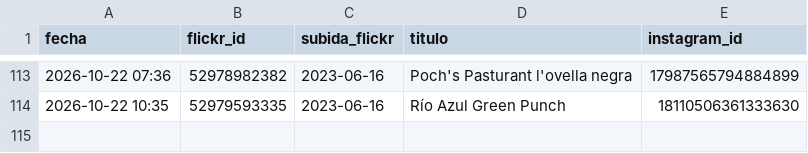
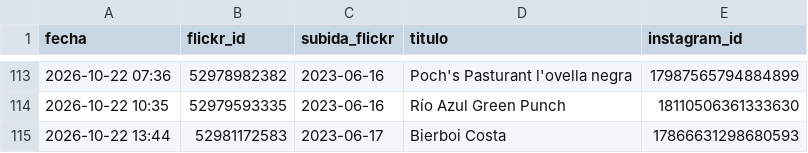
Before and after one commit to milbeerista-oss/milbeerista-en, a CSV file: publicadas.csv, drawn as a sheet; only a part is shown, gaps mark what is left out; the diff names each change by its address in the sheet, - before the commit and + after, or states it on an @@ line.

Commit message:
Publicada: Bierboi Costa

```diff
--- a/publicadas.csv
+++ b/publicadas.csv
+row 115: 2026-10-22 13:44 | 52981172583 | 2023-06-17 | Bierboi Costa | 17866631298680593
```
Also changed, not shown: 2 other files.
